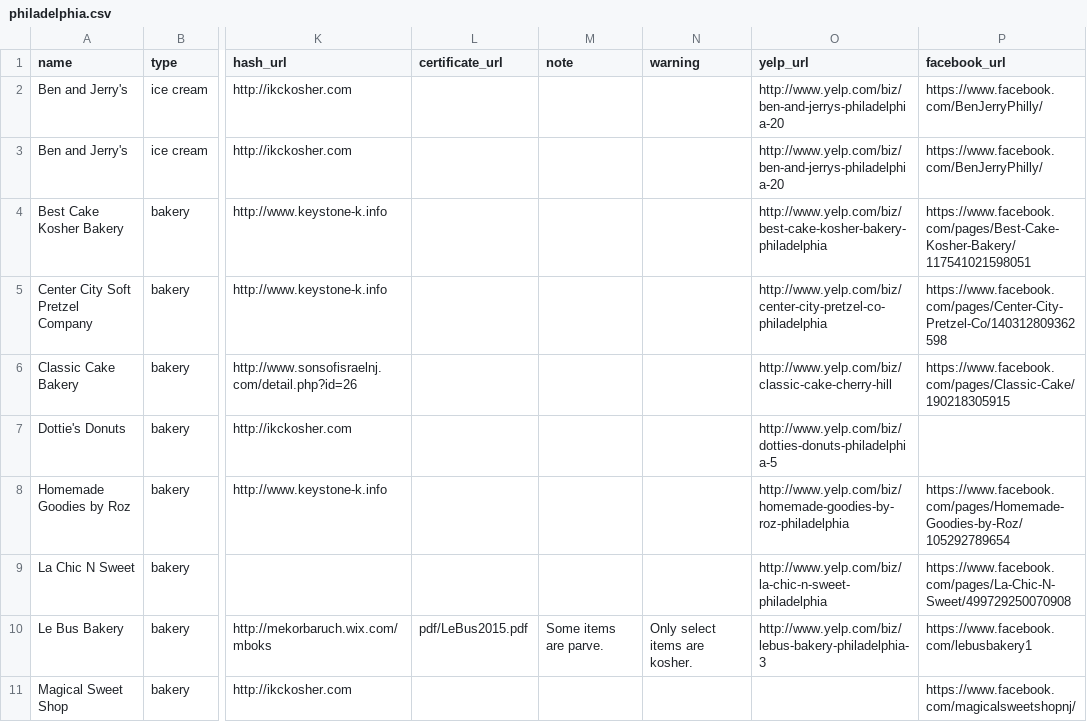
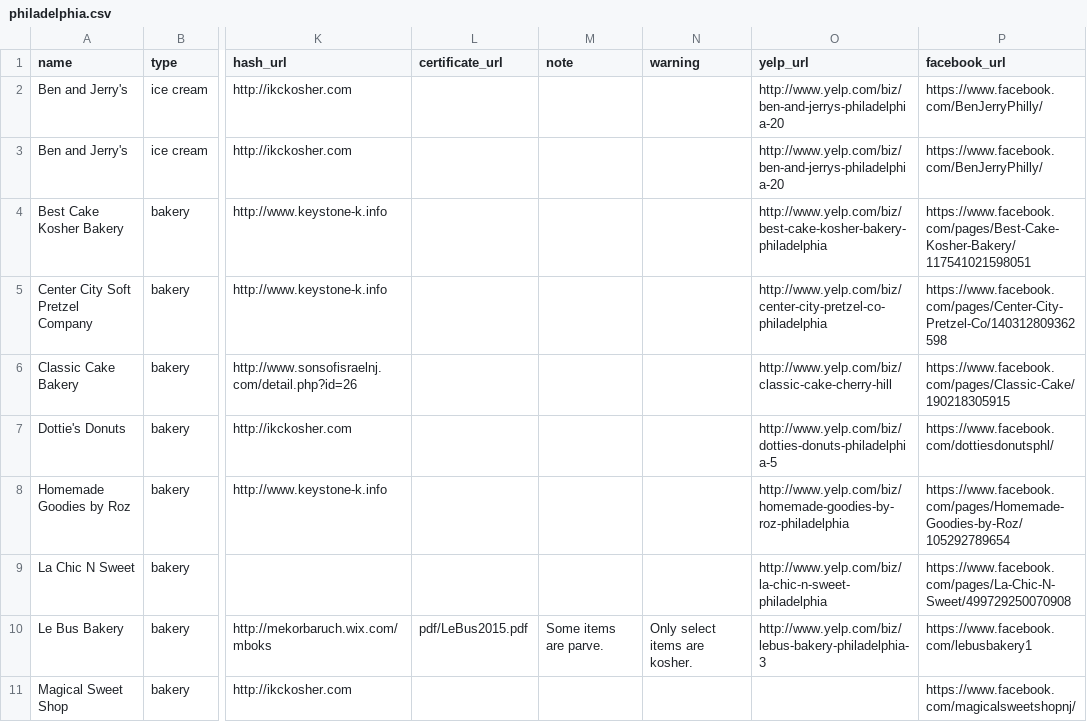
Before and after one commit to mekorhabracha/mekorhabracha.github.io, a CSV file: _data/philadelphia.csv, drawn as a sheet; only a part is shown, gaps mark what is left out; the diff names each change by its address in the sheet, - before the commit and + after, or states it on an @@ line.

Commit message:
Update philadelphia.csv

```diff
--- a/_data/philadelphia.csv
+++ b/_data/philadelphia.csv
-P7 (facebook_url): (empty)
+P7 (facebook_url): https://www.facebook.com/dottiesdonutsphl/
```
